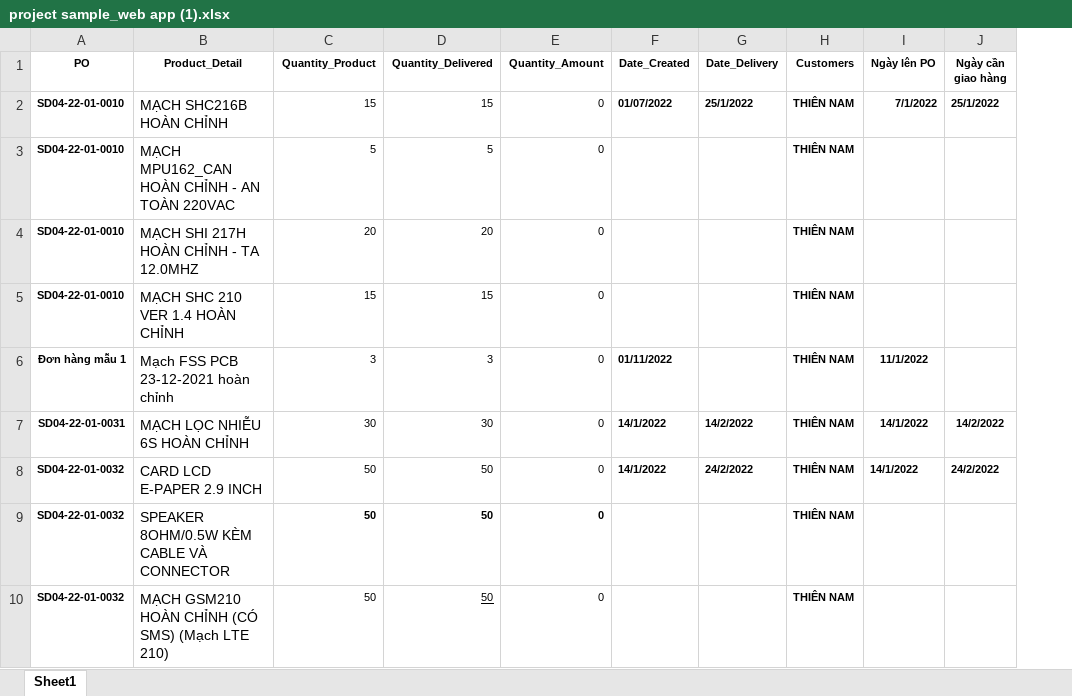
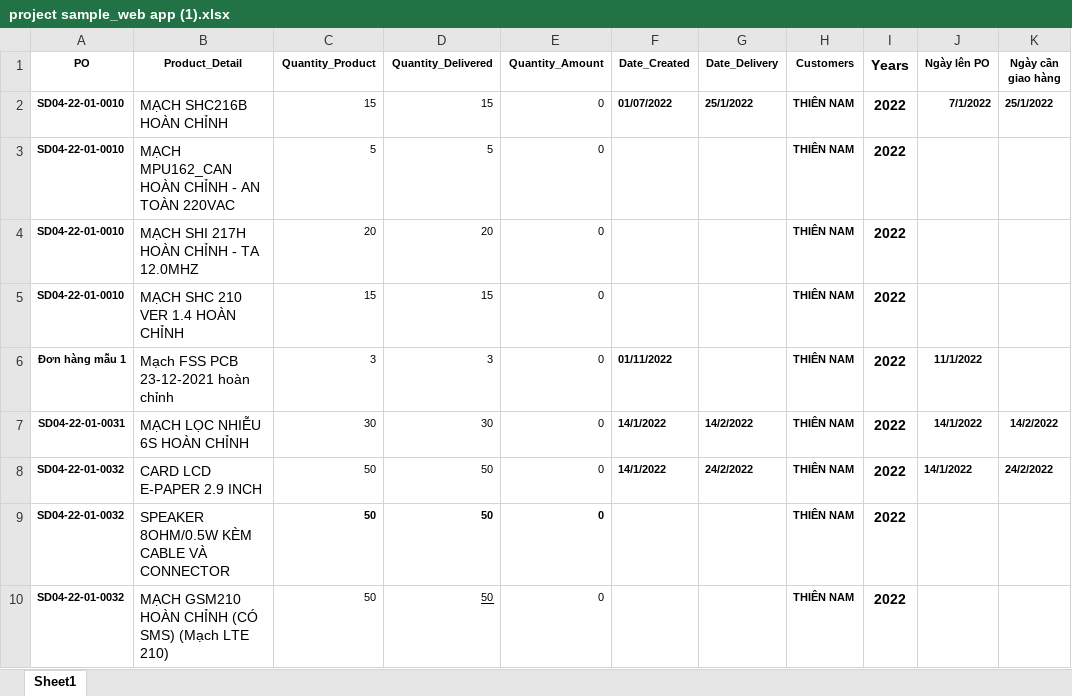
Before and after one commit to Anthony26888/App-ST, an Excel workbook: backend/uploads/project sample_web app (1).xlsx, sheet Sheet1, drawn as a sheet; only a part is shown; values as stored, in another font and other column widths than the file's, no borders; the diff names each change by its address in the sheet, - before the commit and + after, or states it on an @@ line.

```diff
--- a/backend/uploads/project sample_web app (1).xlsx (sheet Sheet1)
+++ b/backend/uploads/project sample_web app (1).xlsx (sheet Sheet1)
+column I (Years), rows 2-10: all 2022
```
Also changed, not shown: formulas that keep their value, 16 other files.
